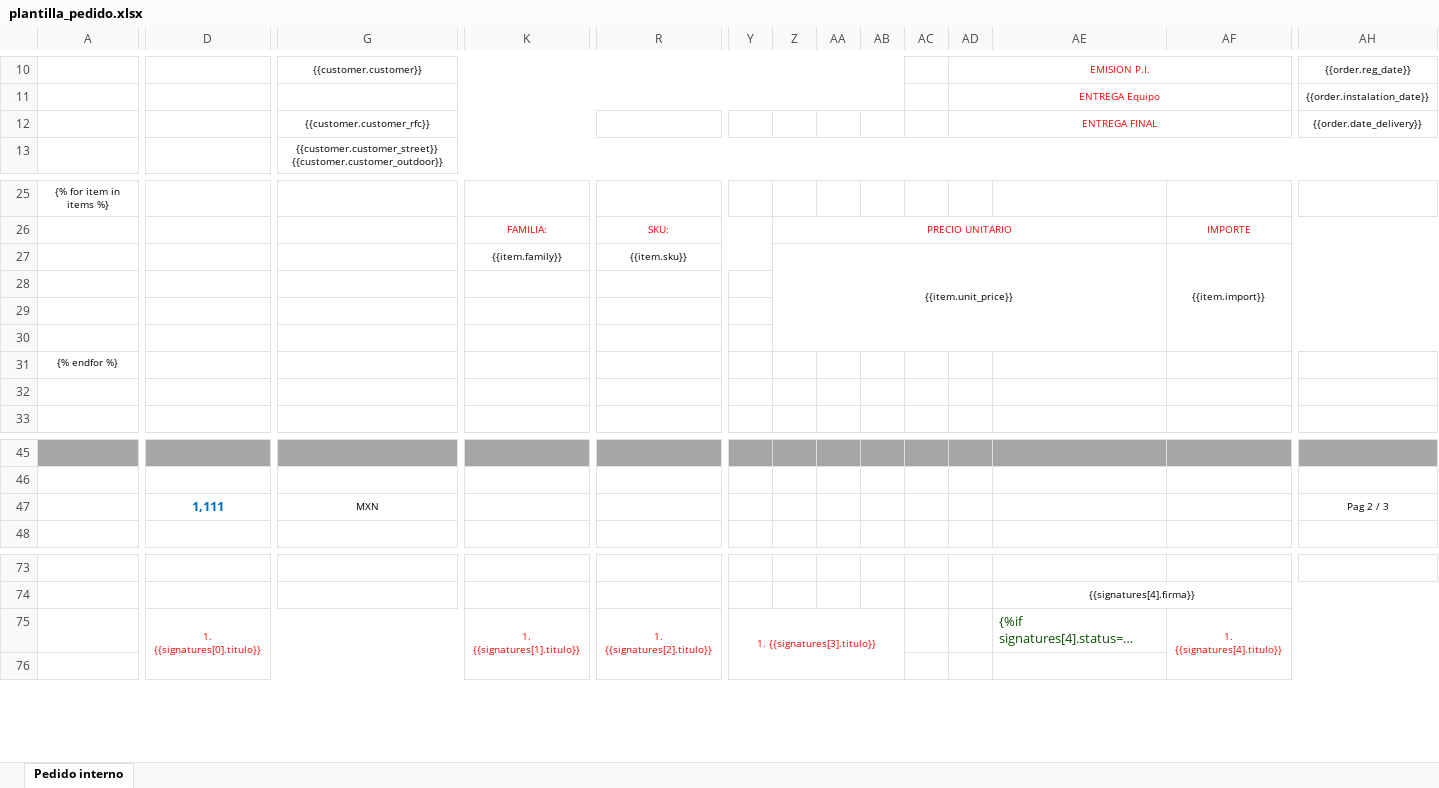
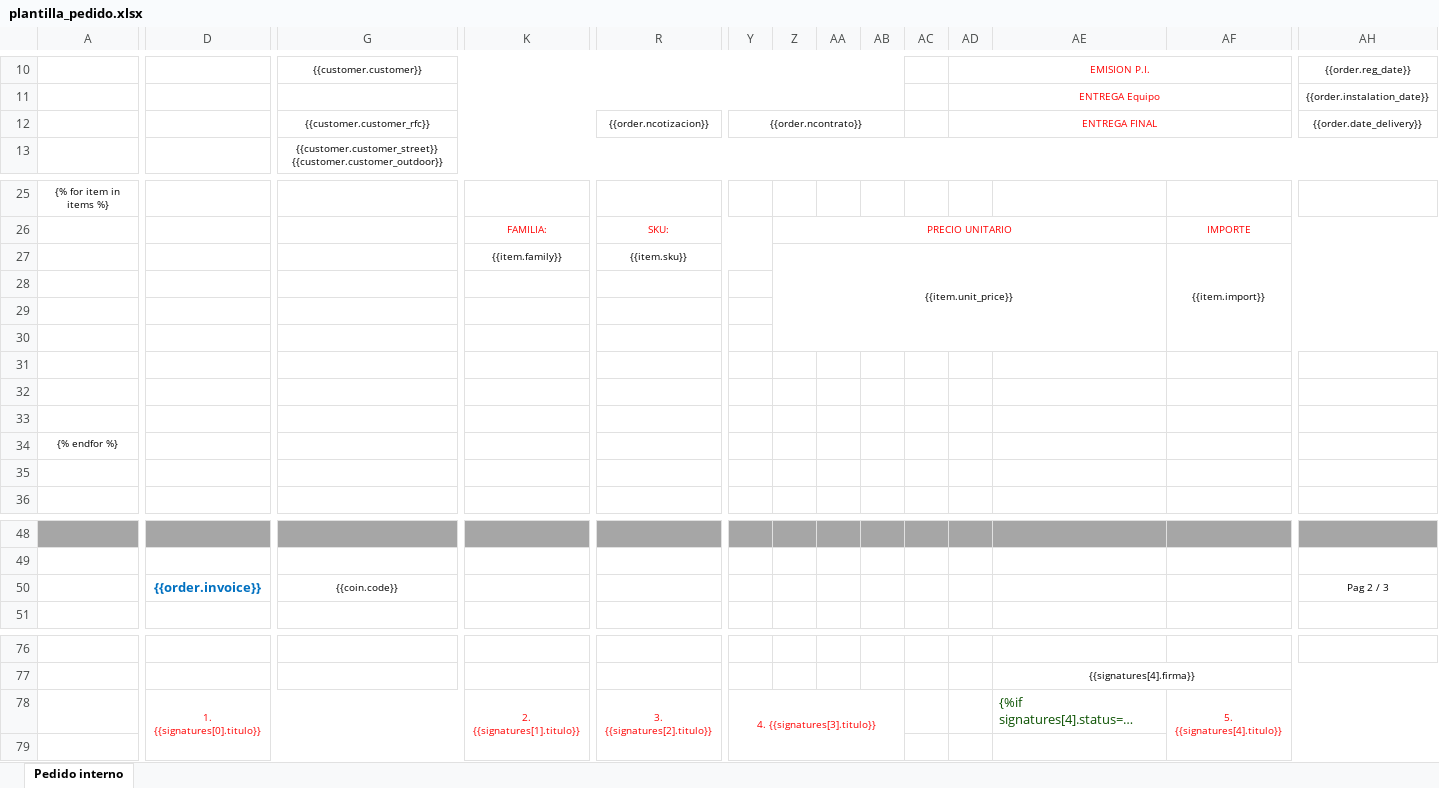
Before and after one commit to AjoloteCosmico/tyrsaAdmin, an Excel workbook: public/plantilla_pedido.xlsx, sheet Pedido interno, drawn as a sheet; only a part is shown, gaps mark what is left out; long unchanged cells end in …; values as stored, in another font and other column widths than the file's, no borders; charts and pictures not drawn; removed rows and columns are numbered as before the commit, all else as after; rows hold the shown columns only; the diff covers the shown part only; the diff names each change by its address in the sheet, - before the commit and + after, or states it on an @@ line.

Commit message:
correcciones a pedido

```diff
--- a/public/plantilla_pedido.xlsx (sheet Pedido interno)
+++ b/public/plantilla_pedido.xlsx (sheet Pedido interno)
-row 12:  |  | {{customer.customer_rfc}} |  |  |  |  |  |  |  | ENTREGA FINAL |  |  | {{order.date_delivery}}
+row 12:  |  | {{customer.customer_rfc}} |  | {{order.ncotizacion}} | {{order.ncontrato}} |  |  |  |  | ENTREGA FINAL |  |  | {{order.date_delivery}}
-Z27:AE30 merged
+Z27:AE30 merged
-AF27:AK30 merged
+AF27:AK30 merged
+row 30: (empty)
-row 31: {% endfor %}
+row 33: (empty)
+row 34: {% endfor %}
+row 35: (empty)
-D50: 1,111
+D50: {{order.invoice}}
-G50: MXN
+G50: {{coin.code}}
-K78: 1. {{signatures[1].titulo}}
+K78: 2. {{signatures[1].titulo}}
-R78: 1. {{signatures[2].titulo}}
+R78: 3. {{signatures[2].titulo}}
-Y78: 1. {{signatures[3].titulo}}
+Y78: 4. {{signatures[3].titulo}}
-AF78: 1. {{signatures[4].titulo}}
+AF78: 5. {{signatures[4].titulo}}
```
Also changed, not shown: merged cells elsewhere in this sheet, formulas that keep their value, charts or pictures, 1 other file.
